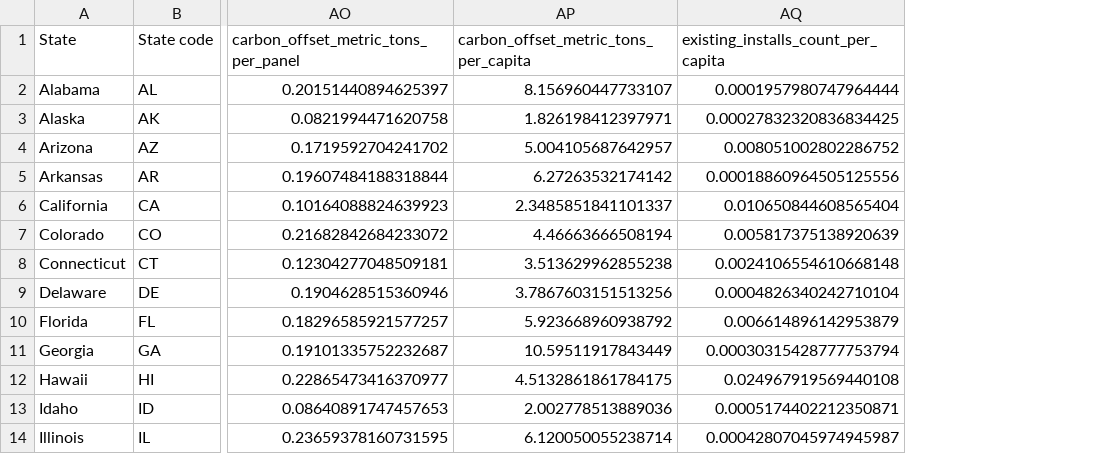
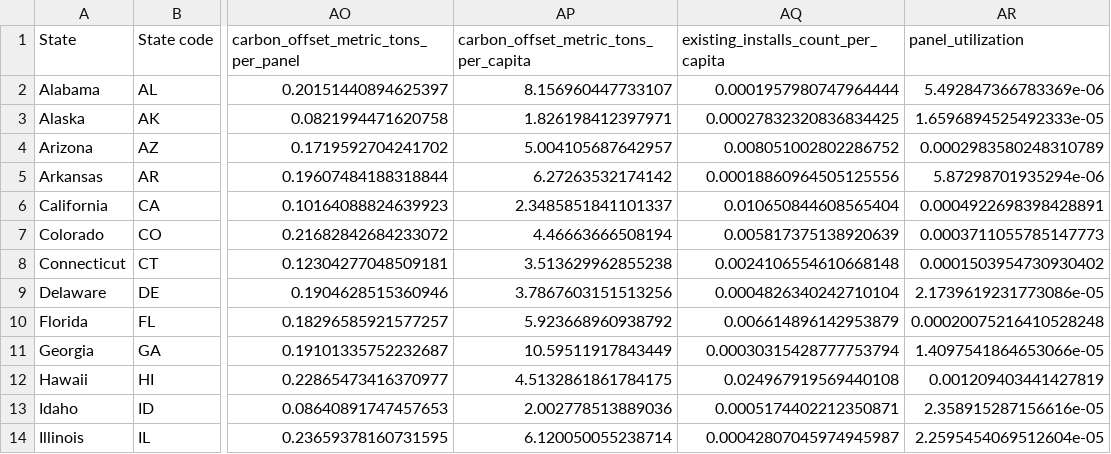
Before and after one commit to nlorant-s/SunSight, a CSV file: Visualization/Clean_Data/data_by_state.csv, drawn as a sheet; only a part is shown, gaps mark what is left out; the diff names each change by its address in the sheet, - before the commit and + after, or states it on an @@ line.

```diff
--- a/Visualization/Clean_Data/data_by_state.csv
+++ b/Visualization/Clean_Data/data_by_state.csv
+column AR (panel_utilization), rows 2-14: 5.492847366783369e-06 | 1.6596894525492333e-05 | 0.0002983580248310789 | 5.87298701935294e-06 | 0.0004922698398428891 | 0.0003711055785147773 | 0.0001503954730930402 | 2.1739619231773086e-05 | 0.00020075216410528248 | 1.4097541864653066e-05 | 0.001209403441427819 | 2.358915287156616e-05 | 2.2595454069512604e-05
```
Also changed, not shown: 4 other files.
